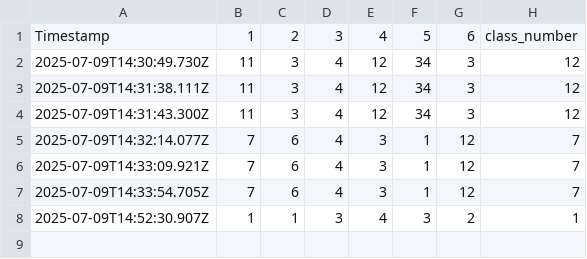
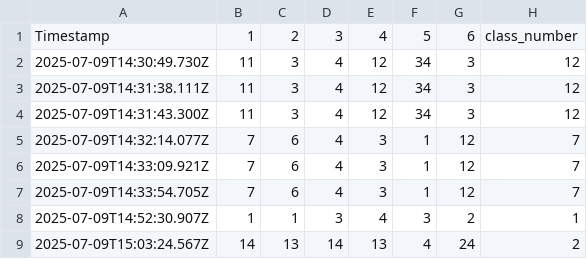
Before and after one commit to noobnoot/noobnoot.github.io, a CSV file: public/_FormData/election.csv, drawn as a sheet; the diff names each change by its address in the sheet, - before the commit and + after, or states it on an @@ line.

Commit message:
a little data whoopsie

```diff
--- a/public/_FormData/election.csv
+++ b/public/_FormData/election.csv
+row 9: 2025-07-09T15:03:24.567Z | 14 | 13 | 14 | 13 | 4 | 24 | 2
```
Also changed, not shown: 1 other file.
